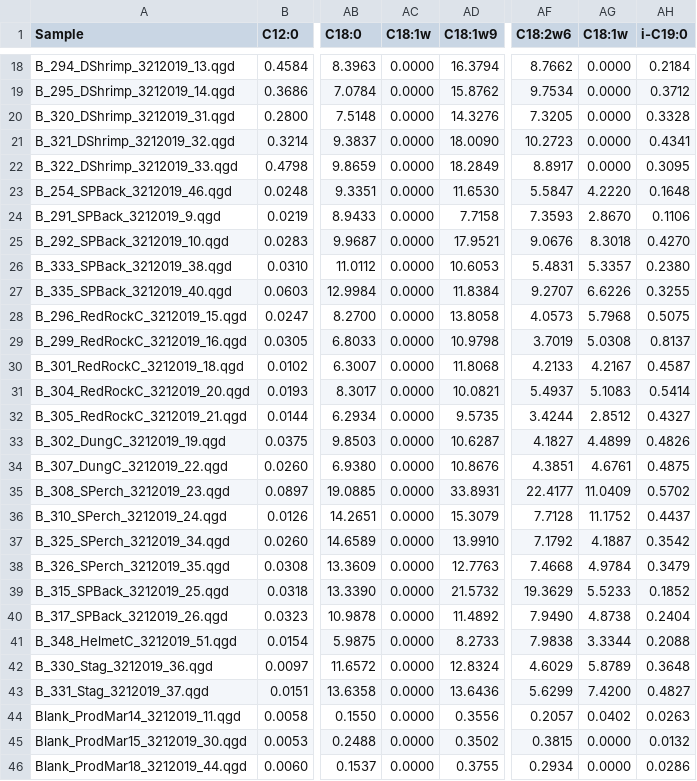
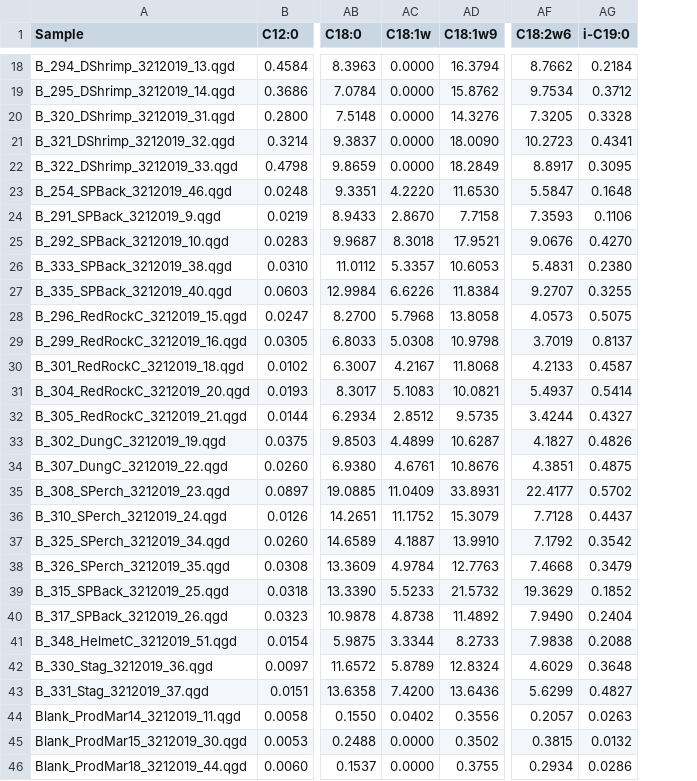
Before and after one commit to APECS-ak/APECS-master-repos, a CSV file: ALL_DATA/Fatty_acid_RAW_data/Batch_8_Conc_RAW.csv, drawn as a sheet; only a part is shown, gaps mark what is left out; the diff names each change by its address in the sheet, - before the commit and + after, or states it on an @@ line.

```diff
--- a/ALL_DATA/Fatty_acid_RAW_data/Batch_8_Conc_RAW.csv
+++ b/ALL_DATA/Fatty_acid_RAW_data/Batch_8_Conc_RAW.csv
-column AG (C18:1w), rows 18-46: 0.0000 | 0.0000 | 0.0000 | 0.0000 | 0.0000 | 4.2220 | 2.8670 | 8.3018 | 5.3357 | 6.6226 | 5.7968 | 5.0308 | 4.2167 | 5.1083 | 2.8512 | 4.4899 | 4.6761 | 11.0409 | 11.1752 | 4.1887 | 4.9784 | 5.5233 | 4.8738 | 3.3344 | 5.8789 | 7.4200 | 0.0402 | 0.0000 | 0.0000
-AC23 (C18:1w): 0.0000
+AC23 (C18:1w): 4.2220
-AC24 (C18:1w): 0.0000
+AC24 (C18:1w): 2.8670
-AC25 (C18:1w): 0.0000
+AC25 (C18:1w): 8.3018
-AC26 (C18:1w): 0.0000
+AC26 (C18:1w): 5.3357
-AC27 (C18:1w): 0.0000
+AC27 (C18:1w): 6.6226
-AC28 (C18:1w): 0.0000
+AC28 (C18:1w): 5.7968
-AC29 (C18:1w): 0.0000
+AC29 (C18:1w): 5.0308
-AC30 (C18:1w): 0.0000
+AC30 (C18:1w): 4.2167
-AC31 (C18:1w): 0.0000
+AC31 (C18:1w): 5.1083
-AC32 (C18:1w): 0.0000
+AC32 (C18:1w): 2.8512
-AC33 (C18:1w): 0.0000
+AC33 (C18:1w): 4.4899
-AC34 (C18:1w): 0.0000
+AC34 (C18:1w): 4.6761
-AC35 (C18:1w): 0.0000
+AC35 (C18:1w): 11.0409
-AC36 (C18:1w): 0.0000
+AC36 (C18:1w): 11.1752
-AC37 (C18:1w): 0.0000
+AC37 (C18:1w): 4.1887
-AC38 (C18:1w): 0.0000
+AC38 (C18:1w): 4.9784
-AC39 (C18:1w): 0.0000
+AC39 (C18:1w): 5.5233
-AC40 (C18:1w): 0.0000
+AC40 (C18:1w): 4.8738
-AC41 (C18:1w): 0.0000
+AC41 (C18:1w): 3.3344
-AC42 (C18:1w): 0.0000
+AC42 (C18:1w): 5.8789
-AC43 (C18:1w): 0.0000
+AC43 (C18:1w): 7.4200
-AC44 (C18:1w): 0.0000
+AC44 (C18:1w): 0.0402
```
Also changed, not shown: ALL_DATA/Fatty_acid_RAW_data/Batch_1_Area_RAW.csv, ALL_DATA/Fatty_acid_RAW_data/Batch_2_Conc_RAW.csv, 6 other files.
